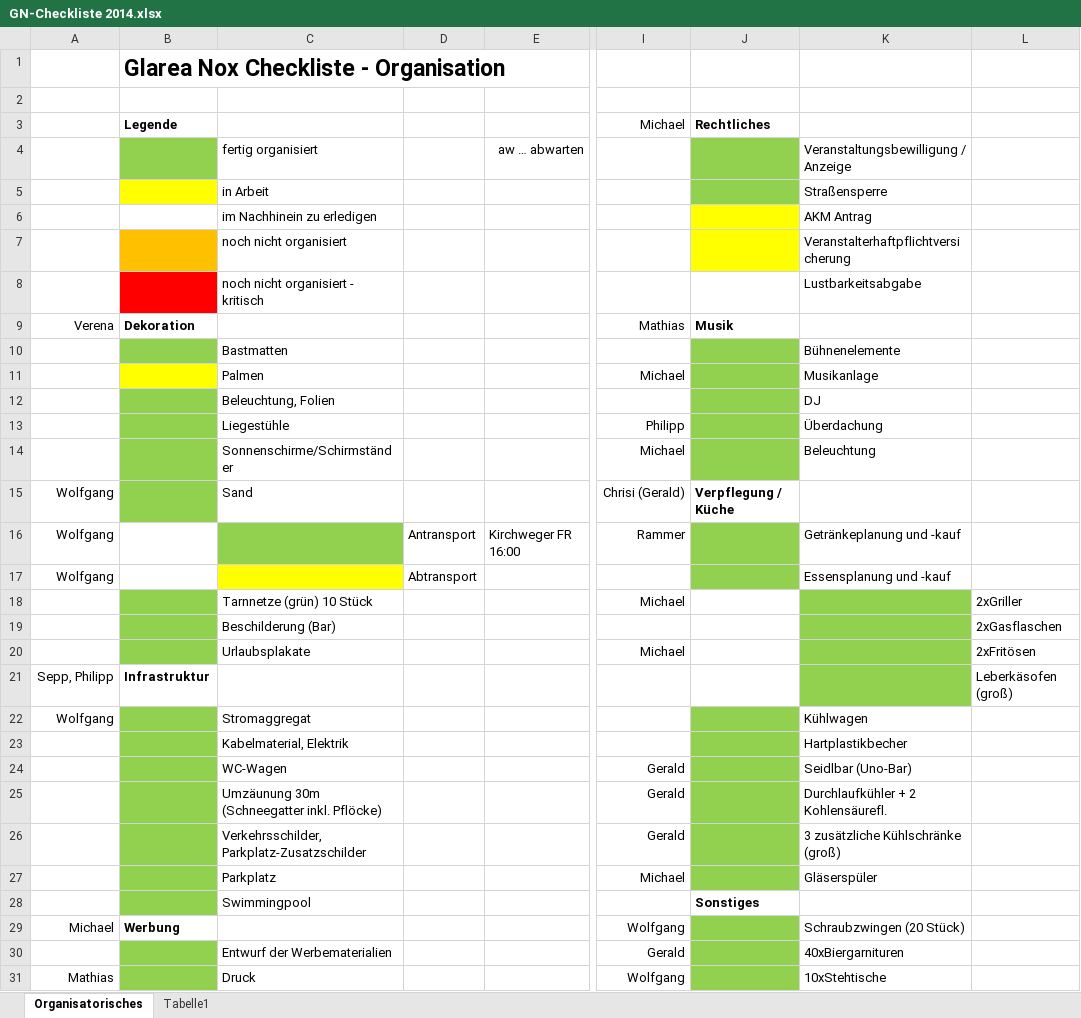
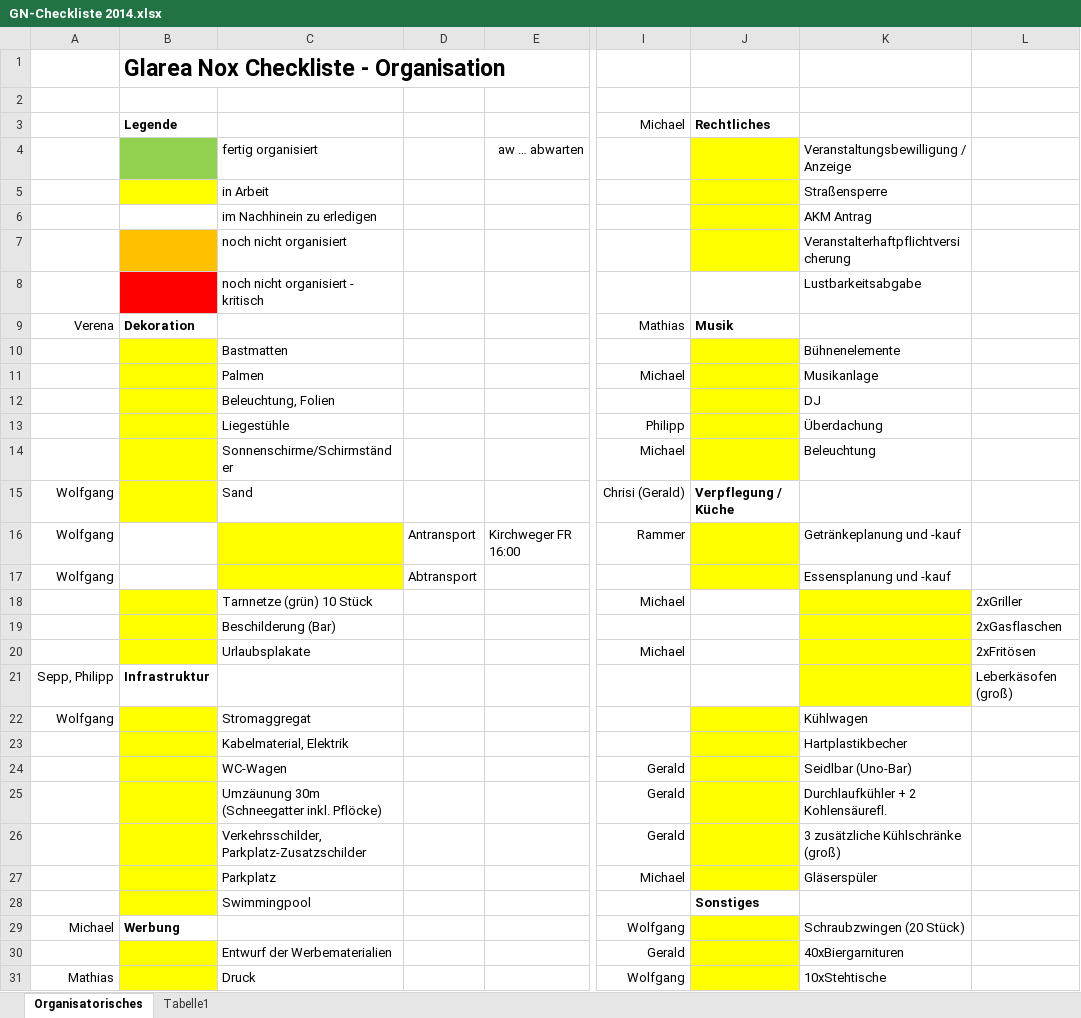
Before and after one commit to Balestrano/glarea-nox, an Excel workbook: 2014/GN-Checkliste 2014.xlsx, sheet Organisatorisches, drawn as a sheet; only a part is shown, gaps mark what is left out; values as stored, in another font and other column widths than the file's, no borders; the diff covers the shown part only; the diff names each change by its address in the sheet, - before the commit and + after, or states it on an @@ line.

```diff
--- a/2014/GN-Checkliste 2014.xlsx (sheet Organisatorisches)
+++ b/2014/GN-Checkliste 2014.xlsx (sheet Organisatorisches)
-J4:J5 fill: #92D050
+J4:J5 fill: #FFFF00
-B10 fill: #92D050
+B10 fill: #FFFF00
-J10:J14 fill: #92D050
+J10:J14 fill: #FFFF00
-B12:B15 fill: #92D050
+B12:B15 fill: #FFFF00
-C16 fill: #92D050
+C16 fill: #FFFF00
-J16:J17 fill: #92D050
+J16:J17 fill: #FFFF00
-B18:B20 fill: #92D050
+B18:B20 fill: #FFFF00
-K18:K21 fill: #92D050
+K18:K21 fill: #FFFF00
-B22:B28 fill: #92D050
+B22:B28 fill: #FFFF00
-J22:J27 fill: #92D050
+J22:J27 fill: #FFFF00
-J29:J31 fill: #92D050
+J29:J31 fill: #FFFF00
-B30:B31 fill: #92D050
+B30:B31 fill: #FFFF00
```
Also changed, not shown: 1 edited cell and cell formats elsewhere in this sheet.
